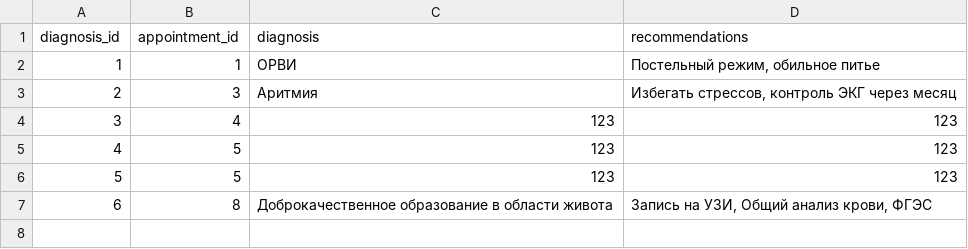
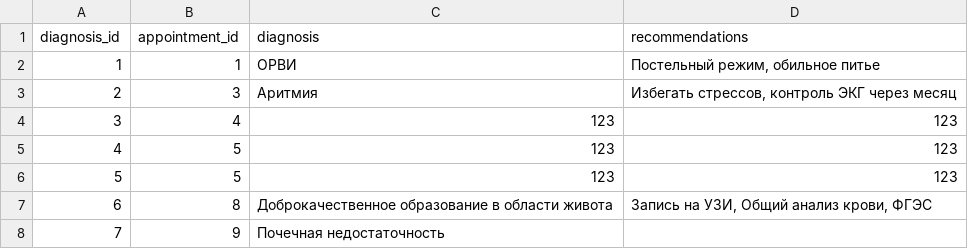
Before and after one commit to GregSh1ne/CourseWork4Semester, a CSV file: app/data/diagnoses.csv, drawn as a sheet.

Commit message:
Enhance data validation in appointment and diagnosis handling

```diff
--- a/app/data/diagnoses.csv
+++ b/app/data/diagnoses.csv
@@ -7 +7,2 @@ diagnosis_id,appointment_id,diagnosis,recommendations
 6,8,Доброкачественное образование в области живота,"Запись на УЗИ, Общий анализ крови, ФГЭС"
+7,9,Почечная недостаточность,
```
Also changed, not shown: app/data/appointments.csv, 6 other files.
